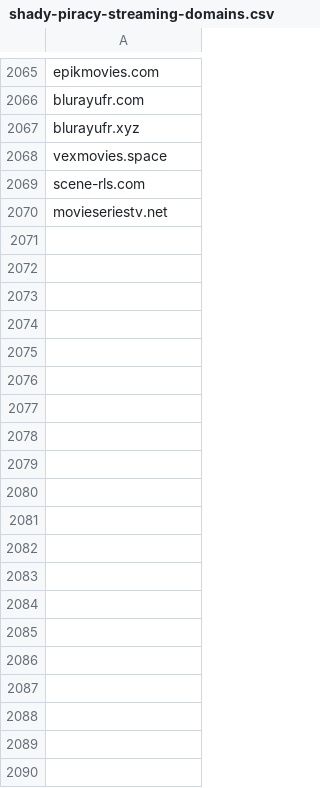
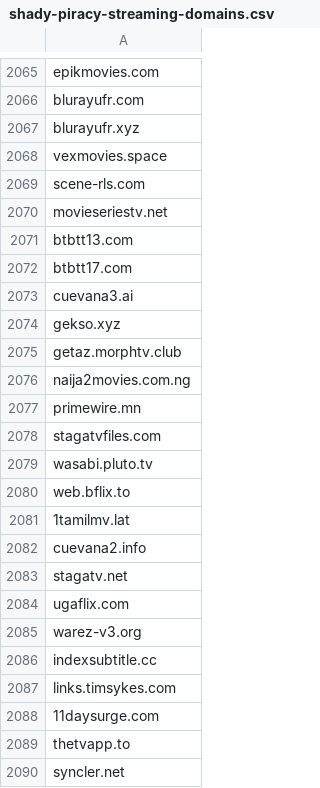
Before and after one commit to GVI-ONE-Cyber/Dynamic_Lists, a CSV file: shady-piracy-streaming-domains.csv, drawn as a sheet; only a part is shown, gaps mark what is left out; the diff covers the shown part only; the diff names each change by its address in the sheet, - before the commit and + after, or states it on an @@ line.

Commit message:
Update shady-piracy-streaming-domains.csv
bulk add

```diff
--- a/shady-piracy-streaming-domains.csv
+++ b/shady-piracy-streaming-domains.csv
+row 2071: btbtt13.com
+row 2072: btbtt17.com
+row 2073: cuevana3.ai
+row 2074: gekso.xyz
+row 2075: getaz.morphtv.club
+row 2076: naija2movies.com.ng
+row 2077: primewire.mn
+row 2078: stagatvfiles.com
+row 2079: wasabi.pluto.tv
+row 2080: web.bflix.to
+row 2081: 1tamilmv.lat
+row 2082: cuevana2.info
+row 2083: stagatv.net
+row 2084: ugaflix.com
+row 2085: warez-v3.org
+row 2086: indexsubtitle.cc
+row 2087: links.timsykes.com
+row 2088: 11daysurge.com
+row 2089: thetvapp.to
+row 2090: syncler.net
```
Also changed, not shown: 20 added rows elsewhere in this file.
